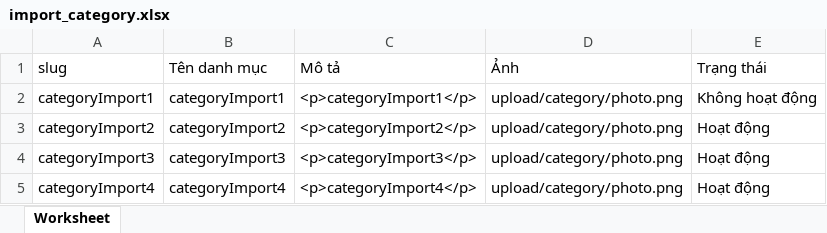
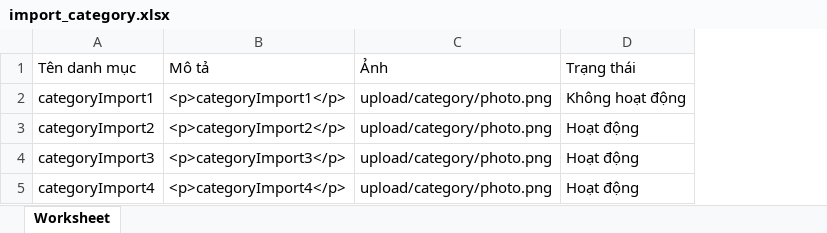
Before and after one commit to nguyendung206/EchopShop, an Excel workbook: public/assets/theme/import_category.xlsx, sheet Worksheet, drawn as a sheet; values as stored, in another font and other column widths than the file's, no borders; the diff names each change by its address in the sheet, - before the commit and + after, or states it on an @@ line.

```diff
--- a/public/assets/theme/import_category.xlsx (sheet Worksheet)
+++ b/public/assets/theme/import_category.xlsx (sheet Worksheet)
-column A (slug), rows 2-5: categoryImport1 | categoryImport2 | categoryImport3 | categoryImport4
```
Also changed, not shown: public/assets/theme/import_brand.xlsx, 6 other files.
